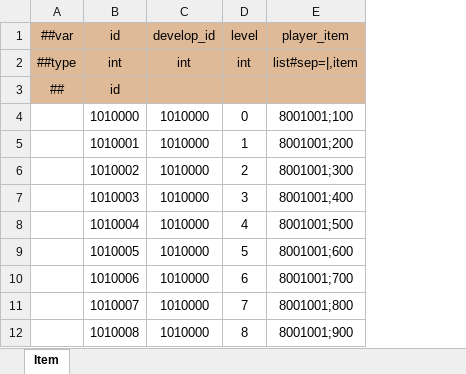
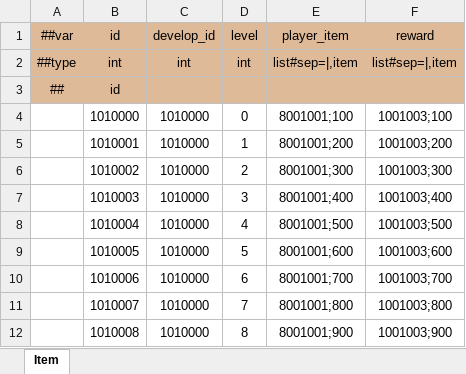
Before and after one commit to WuyangPeng/celeritas, an Excel workbook: data/config/luban/config/general/develop_level.xlsx, sheet Item, drawn as a sheet; only a part is shown; values as stored, in another font and other column widths than the file's, no borders; conditional formats not drawn; the diff names each change by its address in the sheet, - before the commit and + after, or states it on an @@ line.

```diff
--- a/data/config/luban/config/general/develop_level.xlsx (sheet Item)
+++ b/data/config/luban/config/general/develop_level.xlsx (sheet Item)
+column F (reward), rows 2-12: list#sep=|,item |  | 1001003;100 | 1001003;200 | 1001003;300 | 1001003;400 | 1001003;500 | 1001003;600 | 1001003;700 | 1001003;800 | 1001003;900
```
Also changed, not shown: 8 other files.
